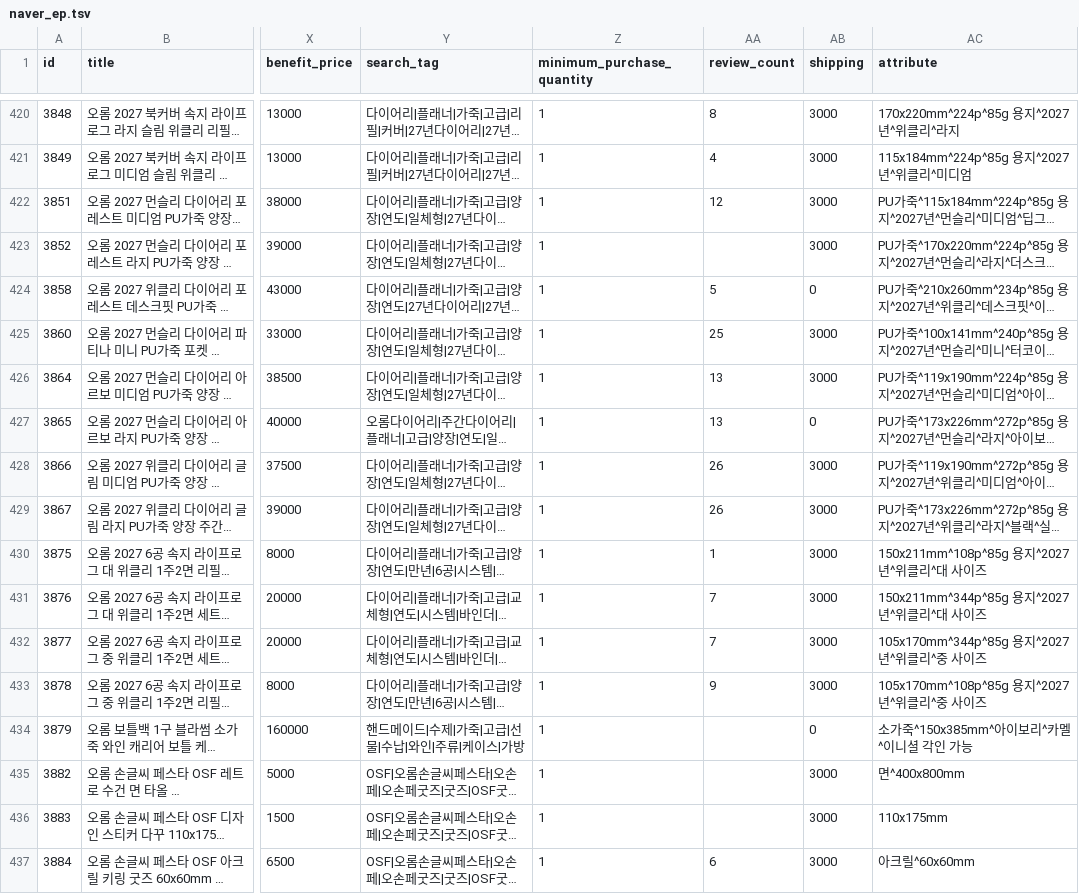
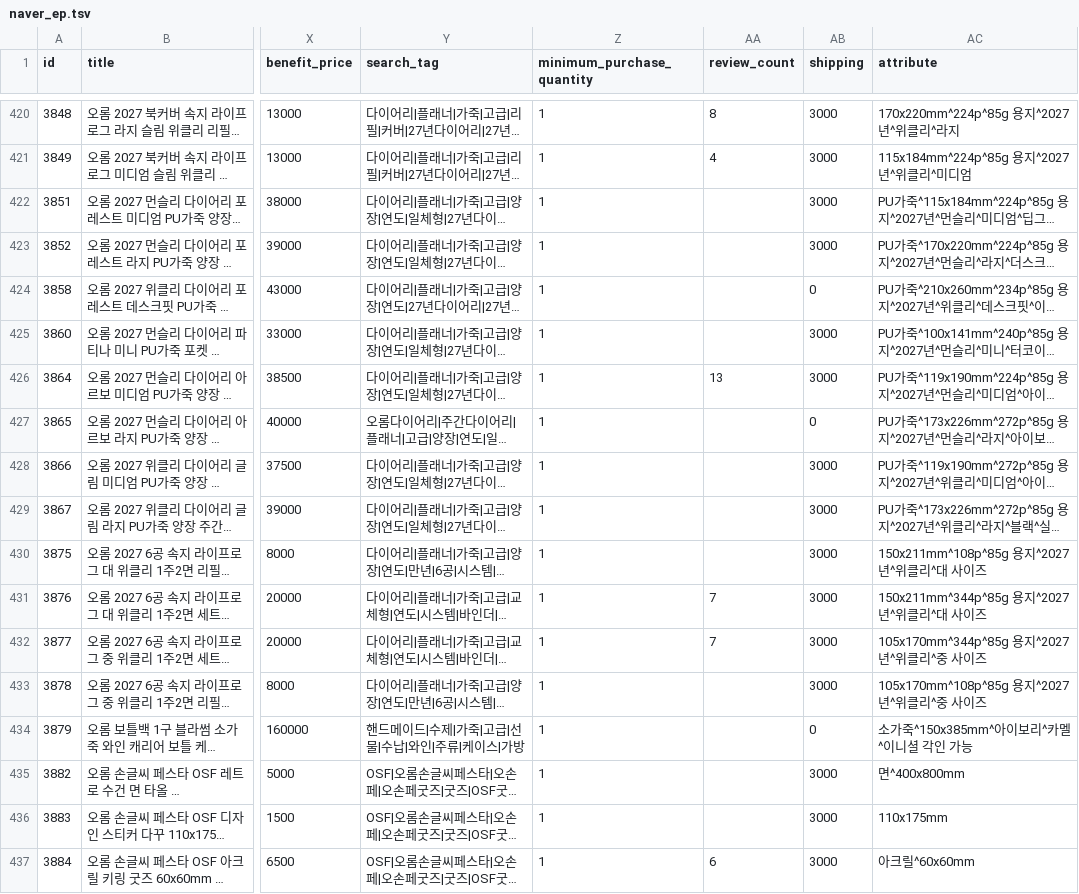
Before and after one commit to OROMadmin/orom-ep, a TSV file: docs/naver_ep.tsv, drawn as a sheet; only a part is shown, gaps mark what is left out; long unchanged cells end in …; the diff covers the shown part only; the diff names each change by its address in the sheet, - before the commit and + after, or states it on an @@ line.

```diff
--- a/docs/naver_ep.tsv
+++ b/docs/naver_ep.tsv
-AA422 (review_count): 12
+AA422 (review_count): (empty)
-AA424 (review_count): 5
+AA424 (review_count): (empty)
-AA425 (review_count): 25
+AA425 (review_count): (empty)
-AA427 (review_count): 13
+AA427 (review_count): (empty)
-AA428:AA429 (review_count): 26
+AA428:AA429 (review_count): (empty)
-AA430 (review_count): 1
+AA430 (review_count): (empty)
-AA433 (review_count): 9
+AA433 (review_count): (empty)
```
Also changed, not shown: 56 edited cells elsewhere in this file, 3 other files.
